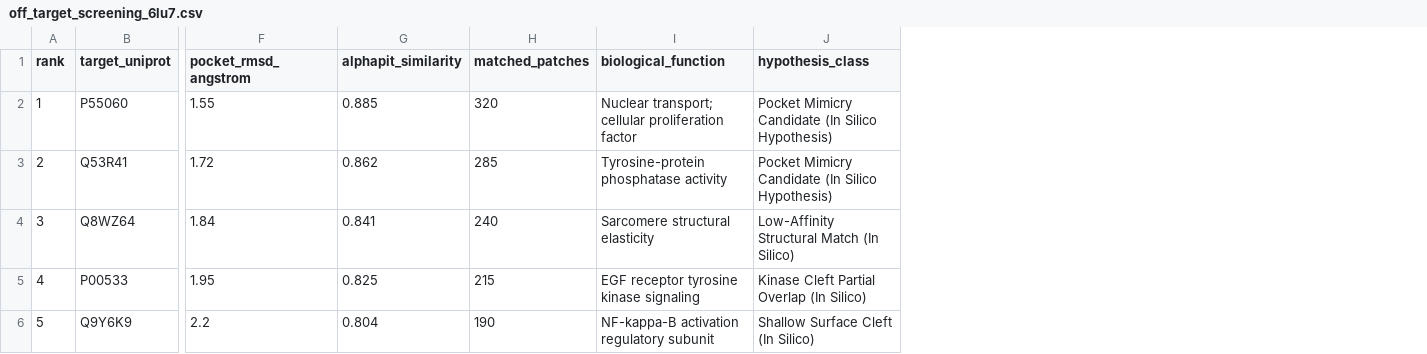
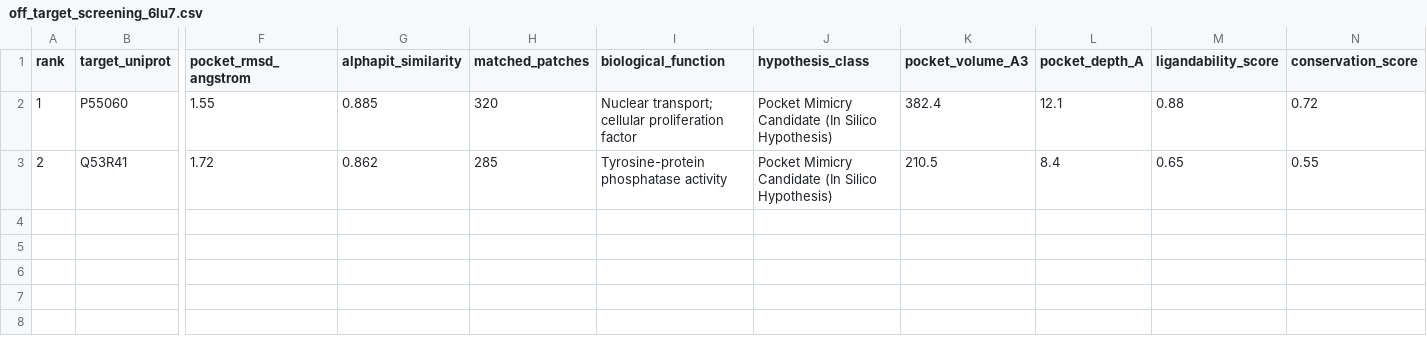
Before and after one commit to F1nnSBK/Pythia, a CSV file: results/csv/off_target_screening_6lu7.csv, drawn as a sheet; only a part is shown, gaps mark what is left out; removed rows and columns are numbered as before the commit, all else as after; rows hold the shown columns only; the diff names each change by its address in the sheet, - before the commit and + after, or states it on an @@ line.

```diff
--- a/results/csv/off_target_screening_6lu7.csv
+++ b/results/csv/off_target_screening_6lu7.csv
+column K (pocket_volume_A3), rows 2-3: 382.4 | 210.5
+column L (pocket_depth_A), rows 2-3: 12.1 | 8.4
+column M (ligandability_score), rows 2-3: 0.88 | 0.65
+column N (conservation_score), rows 2-3: 0.72 | 0.55
-row 4: 3 | Q8WZ64 | 1.84 | 0.841 | 240 | Sarcomere structural elasticity | Low-Affinity Structural Match (In Silico)
-row 5: 4 | P00533 | 1.95 | 0.825 | 215 | EGF receptor tyrosine kinase signaling | Kinase Cleft Partial Overlap (In Silico)
-row 6: 5 | Q9Y6K9 | 2.2 | 0.804 | 190 | NF-kappa-B activation regulatory subunit | Shallow Surface Cleft (In Silico)
```
Also changed, not shown: results/csv/ablation_study_results.csv, results/csv/bioinformatics_baselines_comparison.csv, 40 other files.
